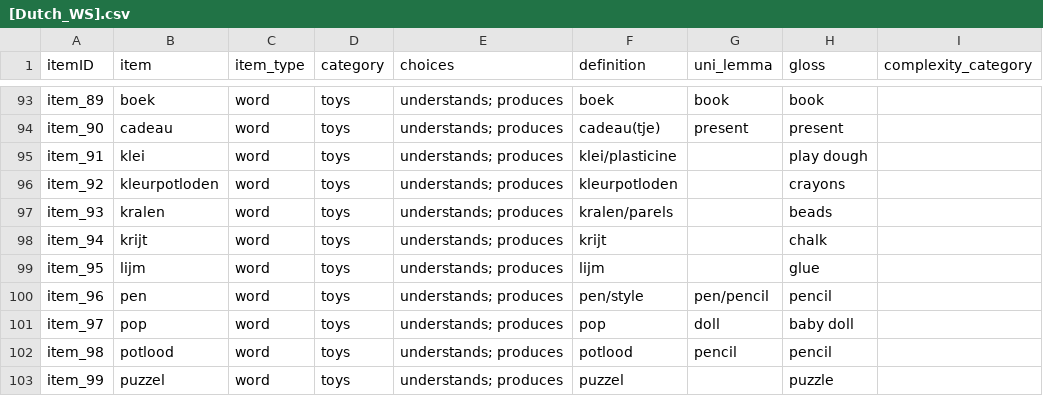
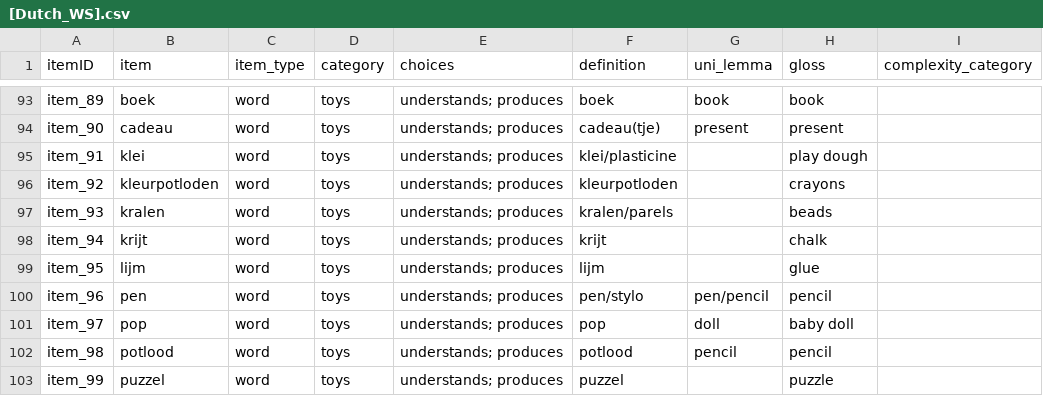
Before and after one commit to langcog/web-cdi, a CSV file: webcdi/cdi_form_csv/[Dutch_WS].csv, drawn as a sheet; only a part is shown, gaps mark what is left out; the diff covers the shown part only.

```diff
--- a/webcdi/cdi_form_csv/[Dutch_WS].csv
+++ b/webcdi/cdi_form_csv/[Dutch_WS].csv
@@ -99,3 +99,3 @@ item_94,krijt,word,toys,understands; produces,krijt,,chalk,
 item_95,lijm,word,toys,understands; produces,lijm,,glue,
-item_96,pen,word,toys,understands; produces,pen/style,pen/pencil,pencil,
+item_96,pen,word,toys,understands; produces,pen/stylo,pen/pencil,pencil,
 item_97,pop,word,toys,understands; produces,pop,doll,baby doll,
```
Also changed, not shown: 7 edited cells elsewhere in this file, webcdi/cdi_form_csv/[Dutch_WG].csv, 4 other files.
